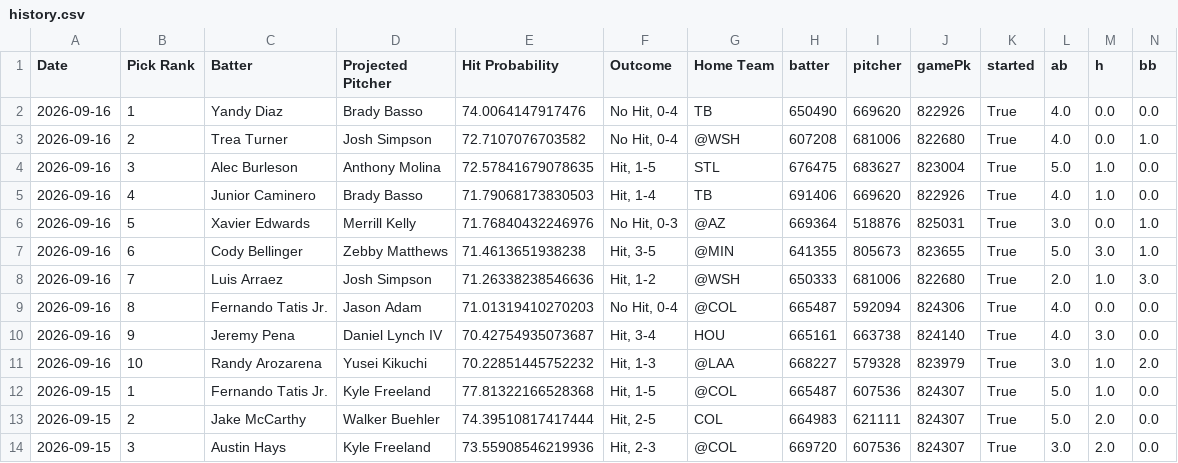
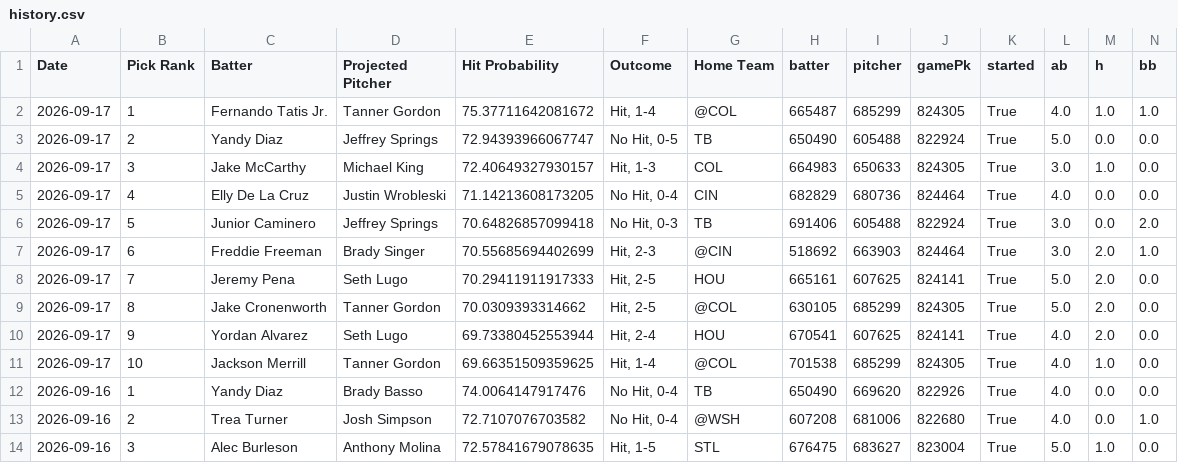
Before and after one commit to TheBreakdownPoint/PickHelper, a CSV file: history.csv, drawn as a sheet; only a part is shown; the shorter side is filled out with more unchanged rows; rows hold the shown columns only; the diff names each change by its address in the sheet, - before the commit and + after, or states it on an @@ line.

Commit message:
Daily history update 2026-09-18 14:00:09

```diff
--- a/history.csv
+++ b/history.csv
+row 2: 2026-09-17 | 1 | Fernando Tatis Jr. | Tanner Gordon | 75.37711642081672 | Hit, 1-4 | @COL | 665487 | 685299 | 824305 | True | 4.0 | 1.0 | 1.0
+row 3: 2026-09-17 | 2 | Yandy Diaz | Jeffrey Springs | 72.94393966067747 | No Hit, 0-5 | TB | 650490 | 605488 | 822924 | True | 5.0 | 0.0 | 0.0
+row 4: 2026-09-17 | 3 | Jake McCarthy | Michael King | 72.40649327930157 | Hit, 1-3 | COL | 664983 | 650633 | 824305 | True | 3.0 | 1.0 | 0.0
+row 5: 2026-09-17 | 4 | Elly De La Cruz | Justin Wrobleski | 71.14213608173205 | No Hit, 0-4 | CIN | 682829 | 680736 | 824464 | True | 4.0 | 0.0 | 0.0
+row 6: 2026-09-17 | 5 | Junior Caminero | Jeffrey Springs | 70.64826857099418 | No Hit, 0-3 | TB | 691406 | 605488 | 822924 | True | 3.0 | 0.0 | 2.0
+row 7: 2026-09-17 | 6 | Freddie Freeman | Brady Singer | 70.55685694402699 | Hit, 2-3 | @CIN | 518692 | 663903 | 824464 | True | 3.0 | 2.0 | 1.0
+row 8: 2026-09-17 | 7 | Jeremy Pena | Seth Lugo | 70.29411911917333 | Hit, 2-5 | HOU | 665161 | 607625 | 824141 | True | 5.0 | 2.0 | 0.0
+row 9: 2026-09-17 | 8 | Jake Cronenworth | Tanner Gordon | 70.0309393314662 | Hit, 2-5 | @COL | 630105 | 685299 | 824305 | True | 5.0 | 2.0 | 0.0
+row 10: 2026-09-17 | 9 | Yordan Alvarez | Seth Lugo | 69.73380452553944 | Hit, 2-4 | HOU | 670541 | 607625 | 824141 | True | 4.0 | 2.0 | 0.0
+row 11: 2026-09-17 | 10 | Jackson Merrill | Tanner Gordon | 69.66351509359625 | Hit, 1-4 | @COL | 701538 | 685299 | 824305 | True | 4.0 | 1.0 | 0.0
```
